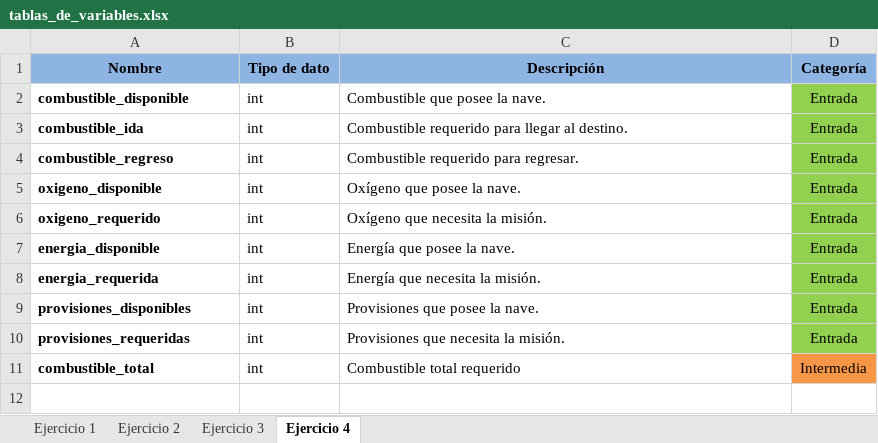
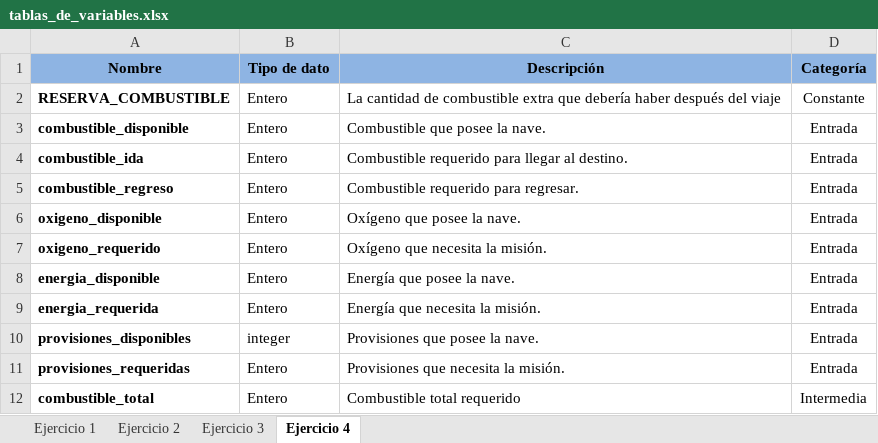
Before and after one commit to jmendezcan-dev/avance_proyecto, an Excel workbook: tablas_de_variables.xlsx, sheet Ejercicio 4, drawn as a sheet; values as stored, in another font and other column widths than the file's, no borders; addresses are those after the commit; the diff names each change by its address in the sheet, - before the commit and + after, or states it on an @@ line.

```diff
--- a/tablas_de_variables.xlsx (sheet Ejercicio 4)
+++ b/tablas_de_variables.xlsx (sheet Ejercicio 4)
+row 2: RESERVA_COMBUSTIBLE | Entero | La cantidad de combustible extra que debería haber después del viaje | Constante
-B3:B9 (Tipo de dato): int
+B3:B9 (Tipo de dato): Entero
-D3:D11 fill: #92D050
+D3:D11 fill: none
-B10 (Tipo de dato): int
+B10 (Tipo de dato): integer
-B11:B12 (Tipo de dato): int
+B11:B12 (Tipo de dato): Entero
-D12 fill: #F79646
+D12 fill: none
```
Also changed, not shown: sheet Ejercicio 1, sheet Ejercicio 2, sheet Ejercicio 3.
